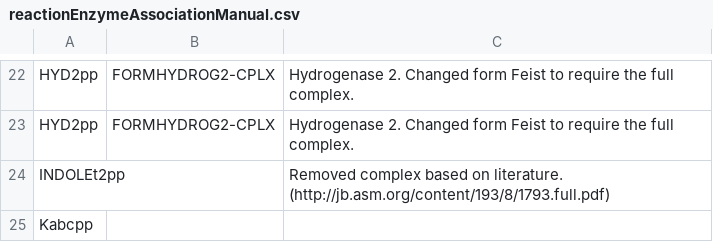
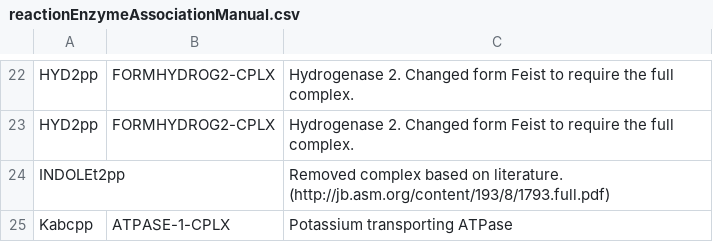
Before and after one commit to CovertLab/WholeCellEcoliRelease, a CSV file: data/intermediate/reactionEnzymeAssociationManual.csv, drawn as a sheet; only a part is shown, gaps mark what is left out.

Commit message:
Adde more manual curation

```diff
--- a/data/intermediate/reactionEnzymeAssociationManual.csv
+++ b/data/intermediate/reactionEnzymeAssociationManual.csv
@@ -24,2 +24,2 @@
 "INDOLEt2pp"		"Removed complex based on literature. (http://jb.asm.org/content/193/8/1793.full.pdf)"
-"Kabcpp"		
+"Kabcpp"	"ATPASE-1-CPLX"	"Potassium transporting ATPase"
```
